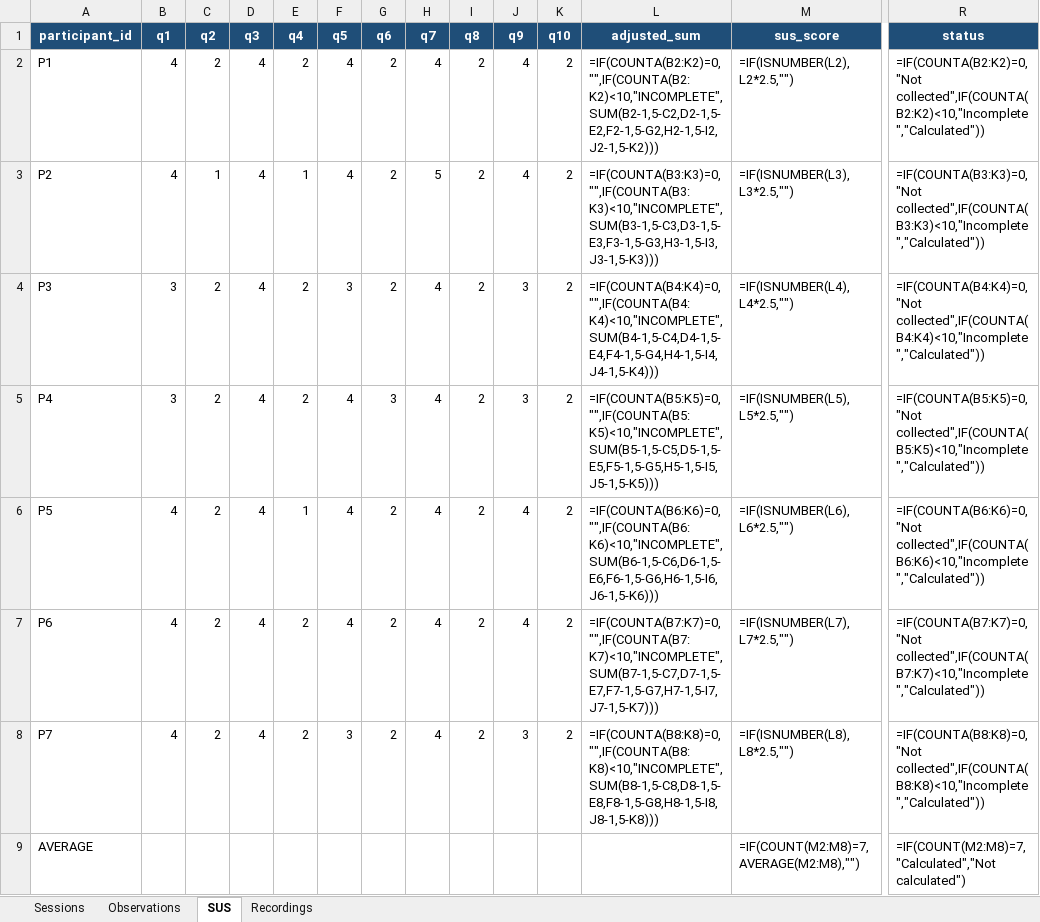
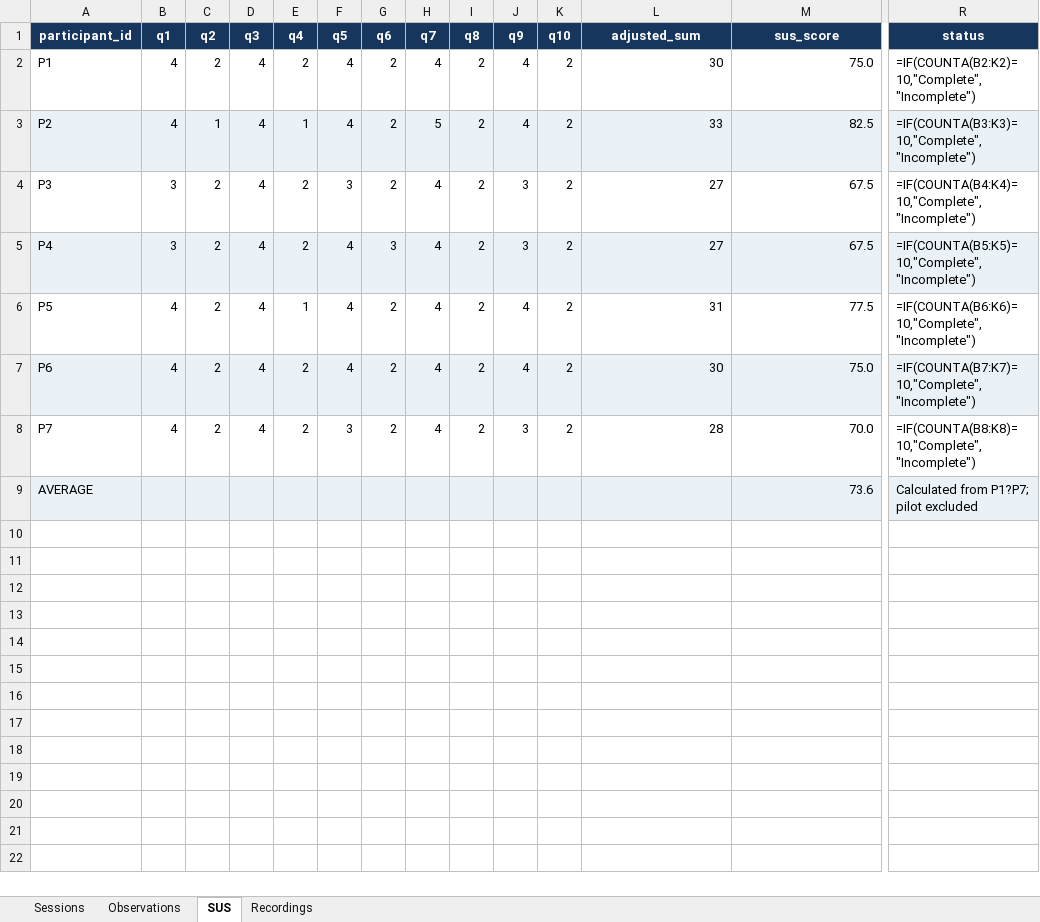
Before and after one commit to KidCute1412/eshop-sut, an Excel workbook: docs/assignments/HW03/deliverables/usability/usability_results.xlsx, sheet SUS, drawn as a sheet; only a part is shown, gaps mark what is left out; values as stored, in another font and other column widths than the file's, no borders; formulas without a stored value are shown as written; conditional formats and table styles not drawn; the diff covers the shown part only; the diff names each change by its address in the sheet, - before the commit and + after, or states it on an @@ line.

```diff
--- a/docs/assignments/HW03/deliverables/usability/usability_results.xlsx (sheet SUS)
+++ b/docs/assignments/HW03/deliverables/usability/usability_results.xlsx (sheet SUS)
-A1:R1 fill: #1F4E78
+A1:R1 fill: #17365D
-L2 (adjusted_sum): =IF(COUNTA(B2:K2)=0,"",IF(COUNTA(B2:K2)<10,"INCOMPLETE",SUM(B2-1,5-C2,D2-1,5-E2,F2-1,5-G2,H2-1,5-I2,J2-1,5-K2)))
+L2 (adjusted_sum): 30
-M2 (sus_score): =IF(ISNUMBER(L2),L2*2.5,"")
+M2 (sus_score): 75.0
-R2 (status): =IF(COUNTA(B2:K2)=0,"Not collected",IF(COUNTA(B2:K2)<10,"Incomplete","Calculated"))
+R2 (status): =IF(COUNTA(B2:K2)=10,"Complete","Incomplete")
-A3:R3 fill: none
+A3:R3 fill: #EAF2F8
-L3 (adjusted_sum): =IF(COUNTA(B3:K3)=0,"",IF(COUNTA(B3:K3)<10,"INCOMPLETE",SUM(B3-1,5-C3,D3-1,5-E3,F3-1,5-G3,H3-1,5-I3,J3-1,5-K3)))
+L3 (adjusted_sum): 33
-M3 (sus_score): =IF(ISNUMBER(L3),L3*2.5,"")
+M3 (sus_score): 82.5
-R3 (status): =IF(COUNTA(B3:K3)=0,"Not collected",IF(COUNTA(B3:K3)<10,"Incomplete","Calculated"))
+R3 (status): =IF(COUNTA(B3:K3)=10,"Complete","Incomplete")
-L4 (adjusted_sum): =IF(COUNTA(B4:K4)=0,"",IF(COUNTA(B4:K4)<10,"INCOMPLETE",SUM(B4-1,5-C4,D4-1,5-E4,F4-1,5-G4,H4-1,5-I4,J4-1,5-K4)))
+L4 (adjusted_sum): 27
-M4 (sus_score): =IF(ISNUMBER(L4),L4*2.5,"")
+M4 (sus_score): 67.5
-R4 (status): =IF(COUNTA(B4:K4)=0,"Not collected",IF(COUNTA(B4:K4)<10,"Incomplete","Calculated"))
+R4 (status): =IF(COUNTA(B4:K4)=10,"Complete","Incomplete")
-A5:R5 fill: none
+A5:R5 fill: #EAF2F8
-L5 (adjusted_sum): =IF(COUNTA(B5:K5)=0,"",IF(COUNTA(B5:K5)<10,"INCOMPLETE",SUM(B5-1,5-C5,D5-1,5-E5,F5-1,5-G5,H5-1,5-I5,J5-1,5-K5)))
+L5 (adjusted_sum): 27
-M5 (sus_score): =IF(ISNUMBER(L5),L5*2.5,"")
+M5 (sus_score): 67.5
-R5 (status): =IF(COUNTA(B5:K5)=0,"Not collected",IF(COUNTA(B5:K5)<10,"Incomplete","Calculated"))
+R5 (status): =IF(COUNTA(B5:K5)=10,"Complete","Incomplete")
-L6 (adjusted_sum): =IF(COUNTA(B6:K6)=0,"",IF(COUNTA(B6:K6)<10,"INCOMPLETE",SUM(B6-1,5-C6,D6-1,5-E6,F6-1,5-G6,H6-1,5-I6,J6-1,5-K6)))
+L6 (adjusted_sum): 31
-M6 (sus_score): =IF(ISNUMBER(L6),L6*2.5,"")
+M6 (sus_score): 77.5
-R6 (status): =IF(COUNTA(B6:K6)=0,"Not collected",IF(COUNTA(B6:K6)<10,"Incomplete","Calculated"))
+R6 (status): =IF(COUNTA(B6:K6)=10,"Complete","Incomplete")
-A7:R7 fill: none
+A7:R7 fill: #EAF2F8
-L7 (adjusted_sum): =IF(COUNTA(B7:K7)=0,"",IF(COUNTA(B7:K7)<10,"INCOMPLETE",SUM(B7-1,5-C7,D7-1,5-E7,F7-1,5-G7,H7-1,5-I7,J7-1,5-K7)))
+L7 (adjusted_sum): 30
-M7 (sus_score): =IF(ISNUMBER(L7),L7*2.5,"")
+M7 (sus_score): 75.0
-R7 (status): =IF(COUNTA(B7:K7)=0,"Not collected",IF(COUNTA(B7:K7)<10,"Incomplete","Calculated"))
+R7 (status): =IF(COUNTA(B7:K7)=10,"Complete","Incomplete")
-L8 (adjusted_sum): =IF(COUNTA(B8:K8)=0,"",IF(COUNTA(B8:K8)<10,"INCOMPLETE",SUM(B8-1,5-C8,D8-1,5-E8,F8-1,5-G8,H8-1,5-I8,J8-1,5-K8)))
+L8 (adjusted_sum): 28
-M8 (sus_score): =IF(ISNUMBER(L8),L8*2.5,"")
+M8 (sus_score): 70.0
-R8 (status): =IF(COUNTA(B8:K8)=0,"Not collected",IF(COUNTA(B8:K8)<10,"Incomplete","Calculated"))
+R8 (status): =IF(COUNTA(B8:K8)=10,"Complete","Incomplete")
-A9:R9 fill: none
+A9:R9 fill: #EAF2F8
-M9 (sus_score): =IF(COUNT(M2:M8)=7,AVERAGE(M2:M8),"")
+M9 (sus_score): 73.6
-R9 (status): =IF(COUNT(M2:M8)=7,"Calculated","Not calculated")
+R9 (status): Calculated from P1?P7; pilot excluded
```
Also changed, not shown: cell formats elsewhere in this sheet, sheet Sessions, sheet Observations, sheet Recordings, 5 other files.
